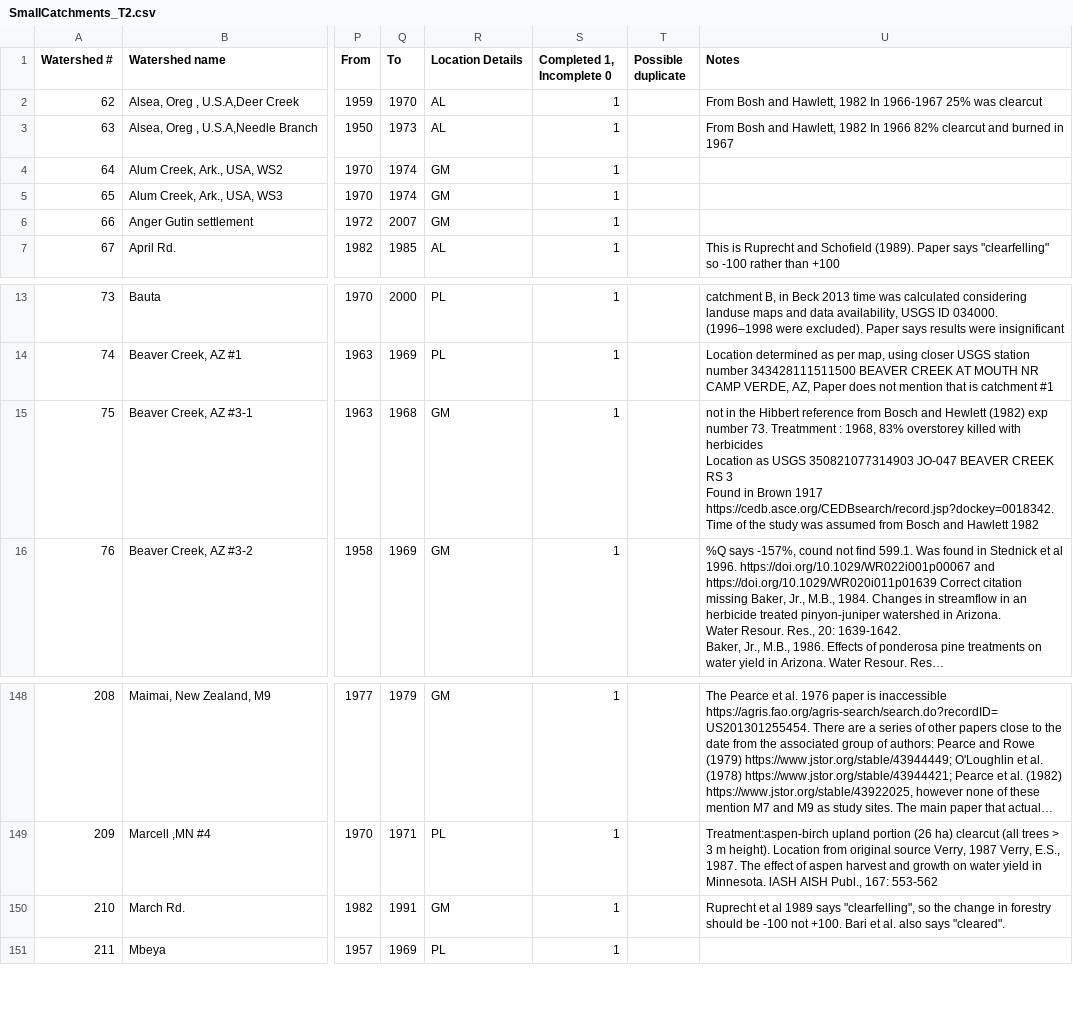
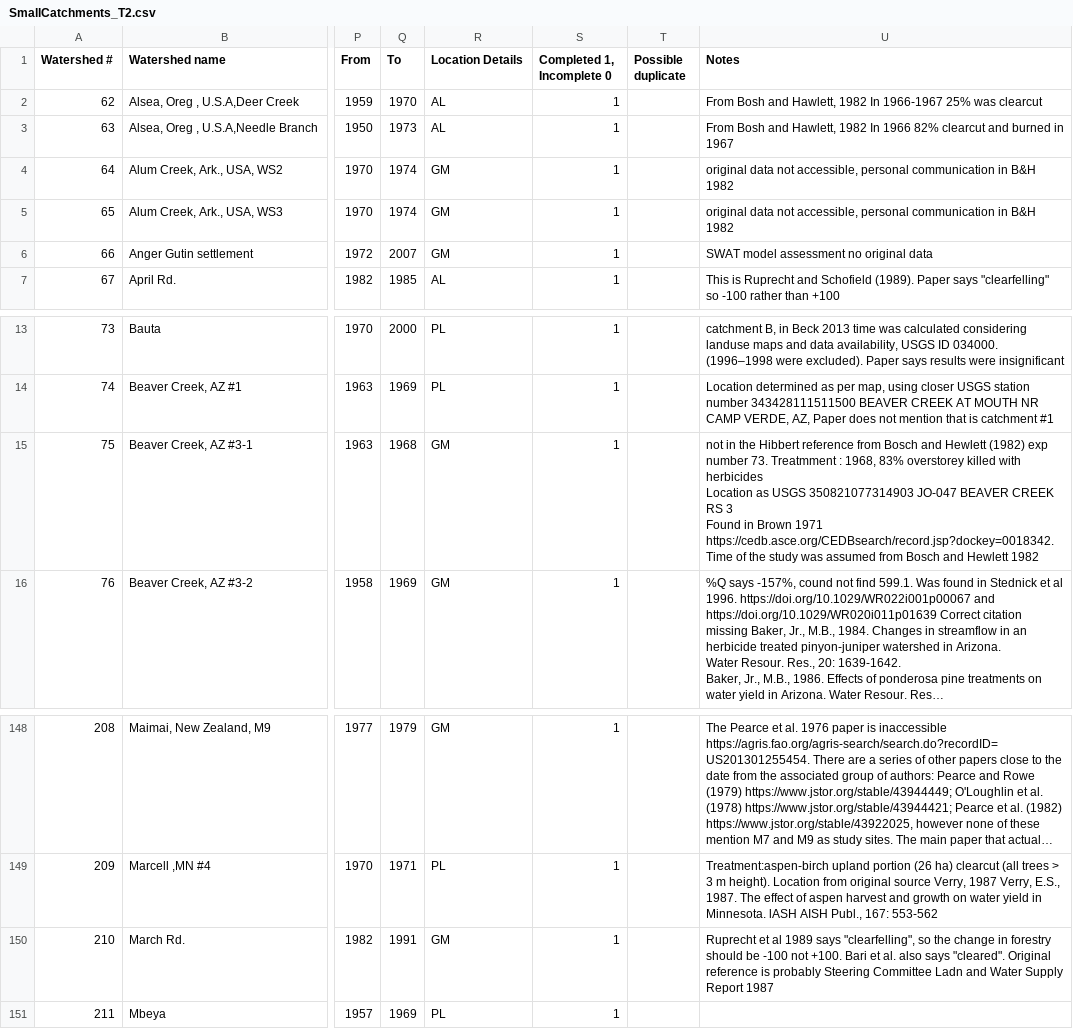
Before and after one commit to WillemVervoort/Forest_and_water, a CSV file: data/SmallCatchments_T2.csv, drawn as a sheet; only a part is shown, gaps mark what is left out; long unchanged cells end in …; the diff names each change by its address in the sheet, - before the commit and + after, or states it on an @@ line.

Commit message:
start on extracting detailed data

```diff
--- a/data/SmallCatchments_T2.csv
+++ b/data/SmallCatchments_T2.csv
-U4:U5 (Notes): (empty)
+U4:U5 (Notes): original data not accessible, personal communication in B&H 1982
-U6 (Notes): (empty)
+U6 (Notes): SWAT model assessment no original data
-U15 (Notes): …in Brown 1917 https://cedb.asce.org/CEDBsearch/record.jsp?dockey=0018342. Time of the study was assumed from Bosch and Hawlett 1982
+U15 (Notes): …in Brown 1971 https://cedb.asce.org/CEDBsearch/record.jsp?dockey=0018342. Time of the study was assumed from Bosch and Hewlett 1982
-U150 (Notes): …says "cleared".
+U150 (Notes): …says "cleared". Original reference is probably Steering Committee Ladn and Water Supply Report 1987
```
Also changed, not shown: 7 other files.
